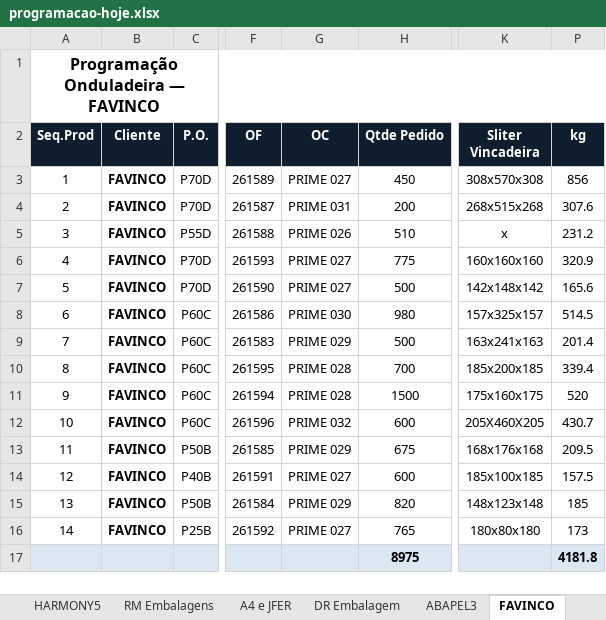
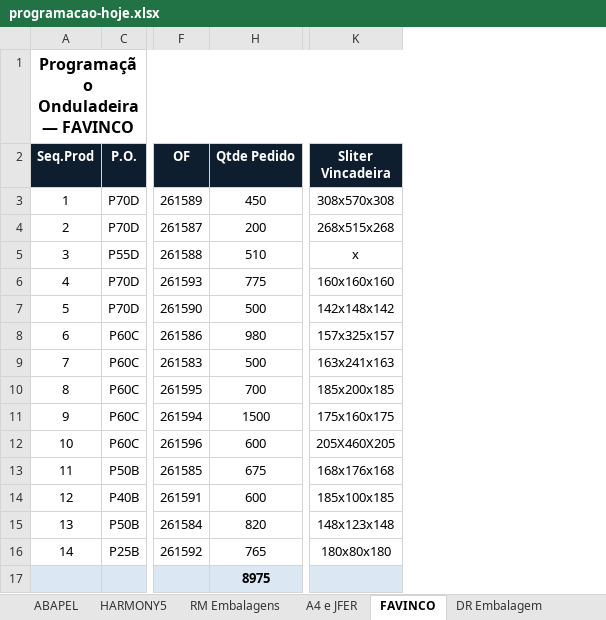
Before and after one commit to marcilianocamargo-stack/Etiquetas-Prime, an Excel workbook: programacao-hoje.xlsx, sheet FAVINCO, drawn as a sheet; only a part is shown, gaps mark what is left out; values as stored, in another font and other column widths than the file's, no borders; the diff names each change by its address in the sheet, - before the commit and + after, or states it on an @@ line.

```diff
--- a/programacao-hoje.xlsx (sheet FAVINCO)
+++ b/programacao-hoje.xlsx (sheet FAVINCO)
@@ sheet tab order changed: ABAPEL | HARMONY5 | RM Embalagens | A4 e JFER | FAVINCO | DR Embalagem @@
@@ column B (Cliente) hidden, rows 3-16: all FAVINCO @@
@@ column G (OC) hidden, rows 3-16: PRIME 027 | PRIME 031 | PRIME 026 | PRIME 027 | PRIME 027 | PRIME 030 | PRIME 029 | PRIME 028 | PRIME 028 | PRIME 032 | PRIME 029 | PRIME 027 | PRIME 029 | PRIME 027 @@
@@ column P (kg) hidden, rows 3-17: 856 | 307.6 | 231.2 | 320.9 | 165.6 | 514.5 | 201.4 | 339.4 | 520 | 430.7 | 209.5 | 157.5 | 185 | 173 | 4181.8 @@
```
Also changed, not shown: other sheet tabs, charts or pictures.
